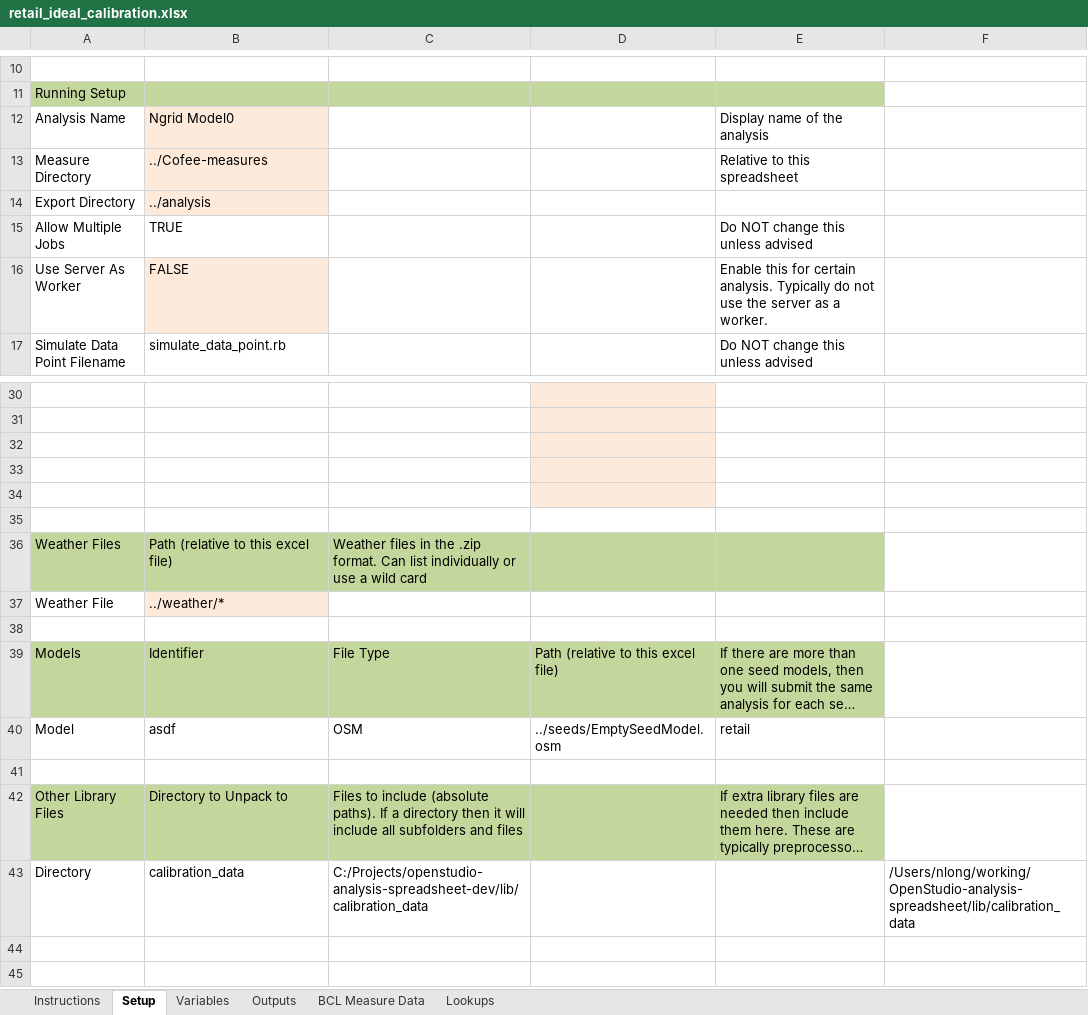
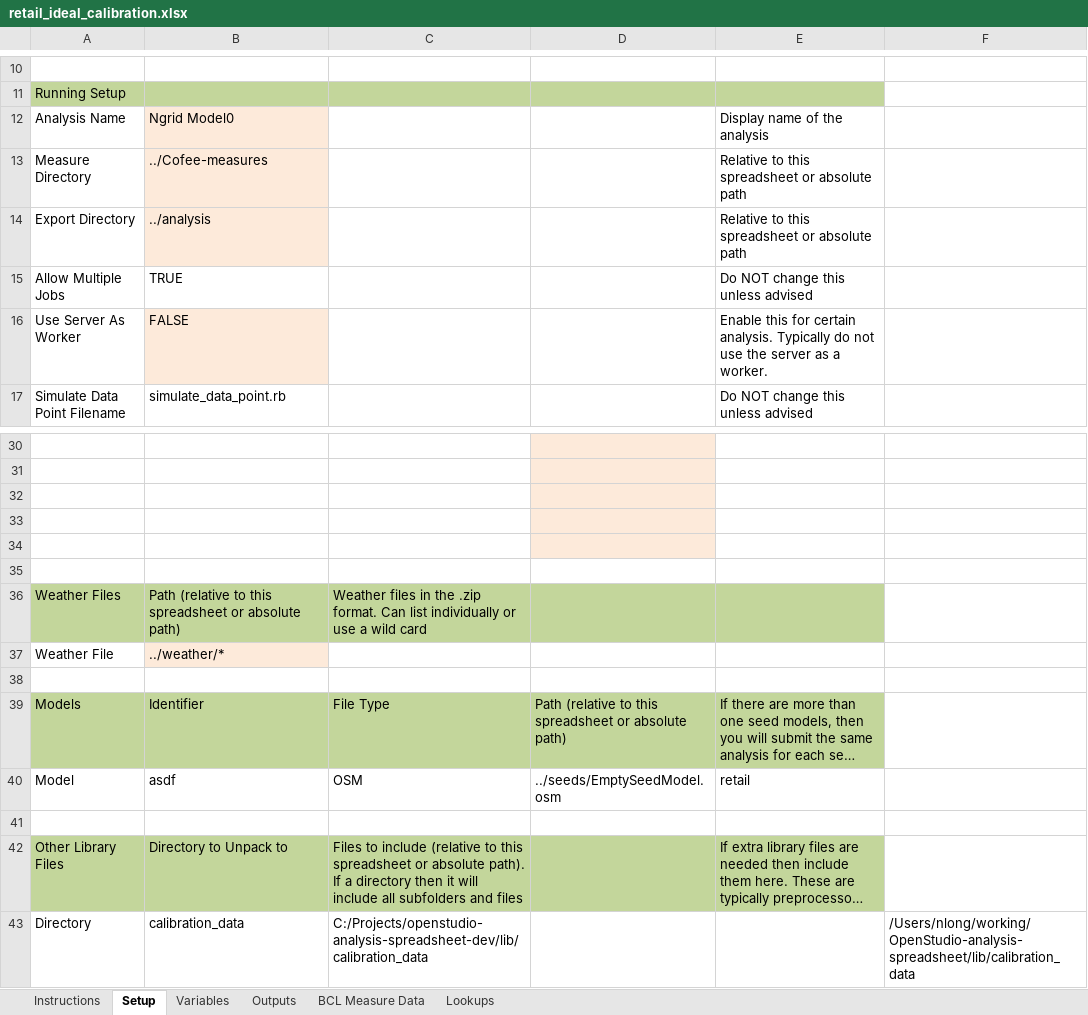
Before and after one commit to NREL/OpenStudio-analysis-spreadsheet, an Excel workbook: projects/retail_ideal_calibration.xlsx, sheet Setup, drawn as a sheet; only a part is shown, gaps mark what is left out; long unchanged cells end in …; values as stored, in another font and other column widths than the file's, no borders; the diff names each change by its address in the sheet, - before the commit and + after, or states it on an @@ line.

```diff
--- a/projects/retail_ideal_calibration.xlsx (sheet Setup)
+++ b/projects/retail_ideal_calibration.xlsx (sheet Setup)
-E13: Relative to this spreadsheet
+E13: Relative to this spreadsheet or absolute path
-E14: (empty)
+E14: Relative to this spreadsheet or absolute path
-B36: Path (relative to this excel file)
+B36: Path (relative to this spreadsheet or absolute path)
-D39: Path (relative to this excel file)
+D39: Path (relative to this spreadsheet or absolute path)
-C42: …to include (absolute paths). If a…
+C42: …to include (relative to this spreadsheet or absolute path). If a…
```
Also changed, not shown: sheet Variables, doc/template_input.xlsx, projects/office_ideal_calibration.xlsx.
